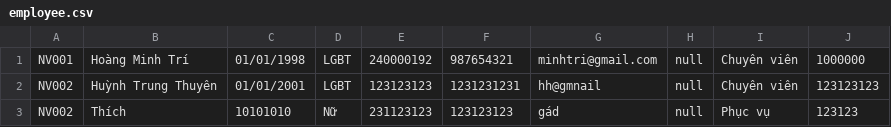
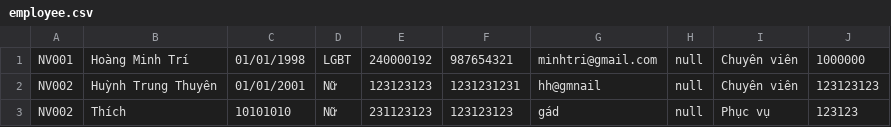
Before and after one commit to baoandlk93/C0522G1_HaBaoAn_module2, a CSV file: out/production/C0522G1_module2/case_study/data/person_file/employee.csv, drawn as a sheet.

```diff
--- a/out/production/C0522G1_module2/case_study/data/person_file/employee.csv
+++ b/out/production/C0522G1_module2/case_study/data/person_file/employee.csv
@@ -1,3 +1,3 @@
 NV001,Hoàng Minh Trí,01/01/1998,LGBT,240000192,987654321,minhtri@gmail.com,null,Chuyên viên,1000000
-NV002,Huỳnh Trung Thuyên,01/01/2001,LGBT,123123123,1231231231,hh@gmnail,null,Chuyên viên,123123123
+NV002,Huỳnh Trung Thuyên,01/01/2001,Nữ,123123123,1231231231,hh@gmnail,null,Chuyên viên,123123123
 NV002,Thích,10101010,Nữ,231123123,123123123,gád,null,Phục vụ,123123
```
Also changed, not shown: src/case_study/data/person_file/employee.csv, 19 other files.
